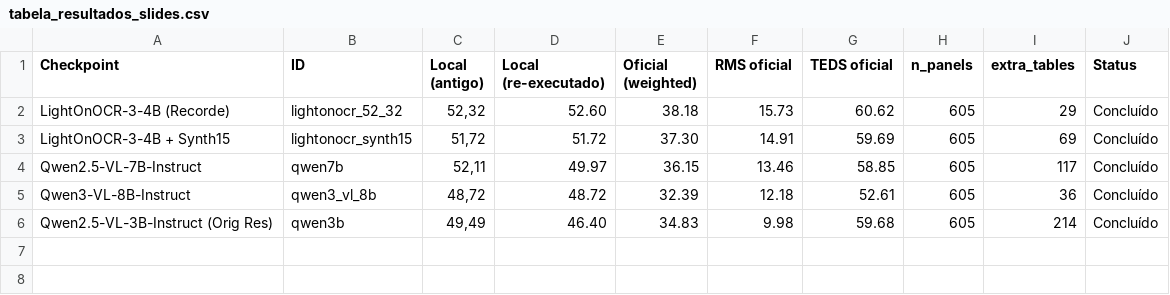
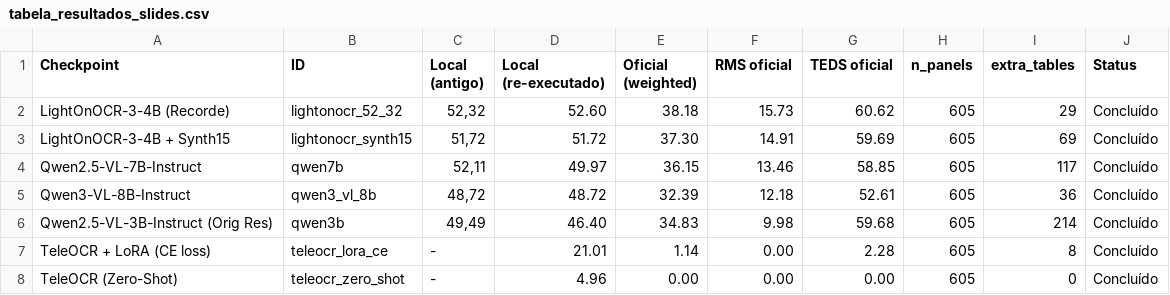
Before and after one commit to lucasdocunha/sci-image-markdown, a CSV file: data/resultados_pro_slide/tabela_resultados_slides.csv, drawn as a sheet; the diff names each change by its address in the sheet, - before the commit and + after, or states it on an @@ line.

Commit message:
feat(eval): consolidar resultados oficiais do TeleOCR (zero-shot e LoRA)

```diff
--- a/data/resultados_pro_slide/tabela_resultados_slides.csv
+++ b/data/resultados_pro_slide/tabela_resultados_slides.csv
+row 7: TeleOCR + LoRA (CE loss) | teleocr_lora_ce | - | 21.01 | 1.14 | 0.00 | 2.28 | 605 | 8 | Concluído
+row 8: TeleOCR (Zero-Shot) | teleocr_zero_shot | - | 4.96 | 0.00 | 0.00 | 0.00 | 605 | 0 | Concluído
```
Also changed, not shown: 14 other files.
